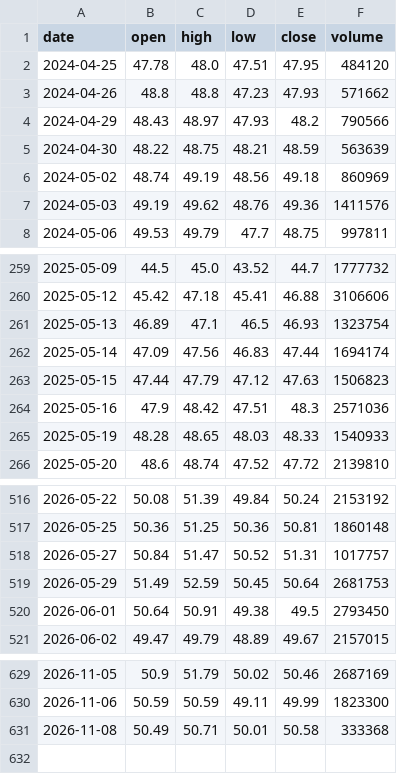
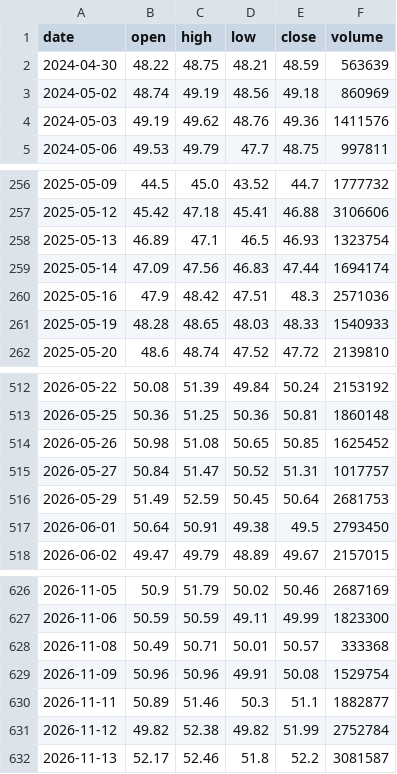
Before and after one commit to RPSCL/HNImanshu_value, a CSV file: etf_prices/raw/ALPHA.csv, drawn as a sheet; only a part is shown, gaps mark what is left out.

```diff
--- a/etf_prices/raw/ALPHA.csv
+++ b/etf_prices/raw/ALPHA.csv
@@ -1,5 +1,2 @@
 date,open,high,low,close,volume
-2024-04-25,47.78,48.0,47.51,47.95,484120
-2024-04-26,48.8,48.8,47.23,47.93,571662
-2024-04-29,48.43,48.97,47.93,48.2,790566
 2024-04-30,48.22,48.75,48.21,48.59,563639
@@ -262,3 +259,2 @@ date,open,high,low,close,volume
 2025-05-14,47.09,47.56,46.83,47.44,1694174
-2025-05-15,47.44,47.79,47.12,47.63,1506823
 2025-05-16,47.9,48.42,47.51,48.3,2571036
@@ -517,2 +513,3 @@ date,open,high,low,close,volume
 2026-05-25,50.36,51.25,50.36,50.81,1860148
+2026-05-26,50.98,51.08,50.65,50.85,1625452
 2026-05-27,50.84,51.47,50.52,51.31,1017757
@@ -630,2 +627,6 @@ date,open,high,low,close,volume
 2026-11-06,50.59,50.59,49.11,49.99,1823300
-2026-11-08,50.49,50.71,50.01,50.58,333368
+2026-11-08,50.49,50.71,50.01,50.57,333368
+2026-11-09,50.96,50.96,49.91,50.08,1529754
+2026-11-11,50.89,51.46,50.3,51.1,1882877
+2026-11-12,49.82,52.38,49.82,51.99,2752784
+2026-11-13,52.17,52.46,51.8,52.2,3081587
```
Also changed, not shown: etf_prices/daily_close.csv, etf_prices/raw/FMCGIETF.csv, 8 other files.
